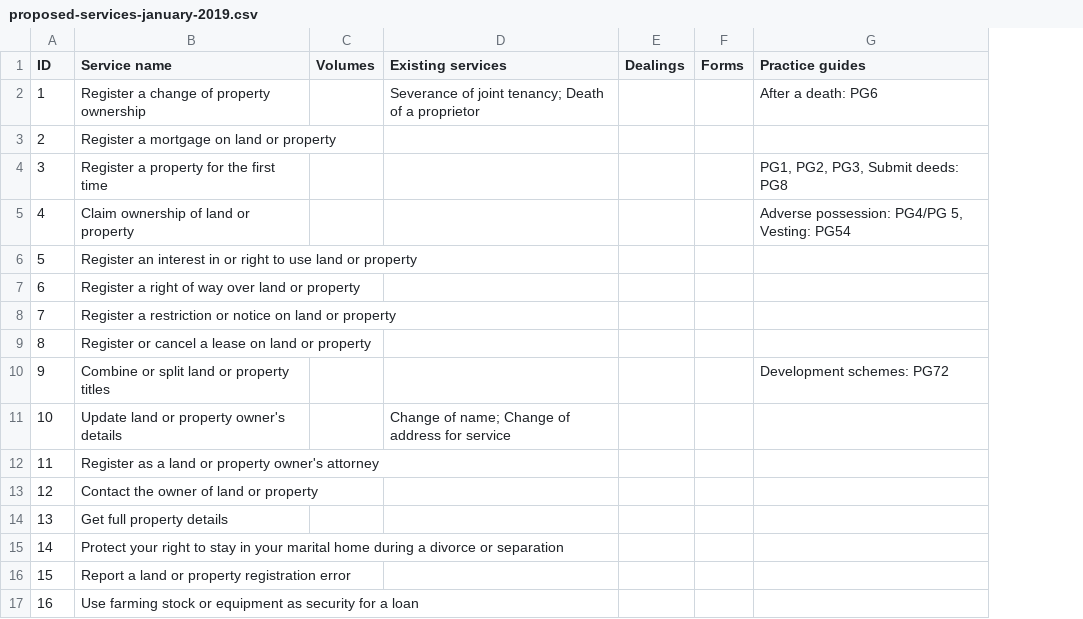
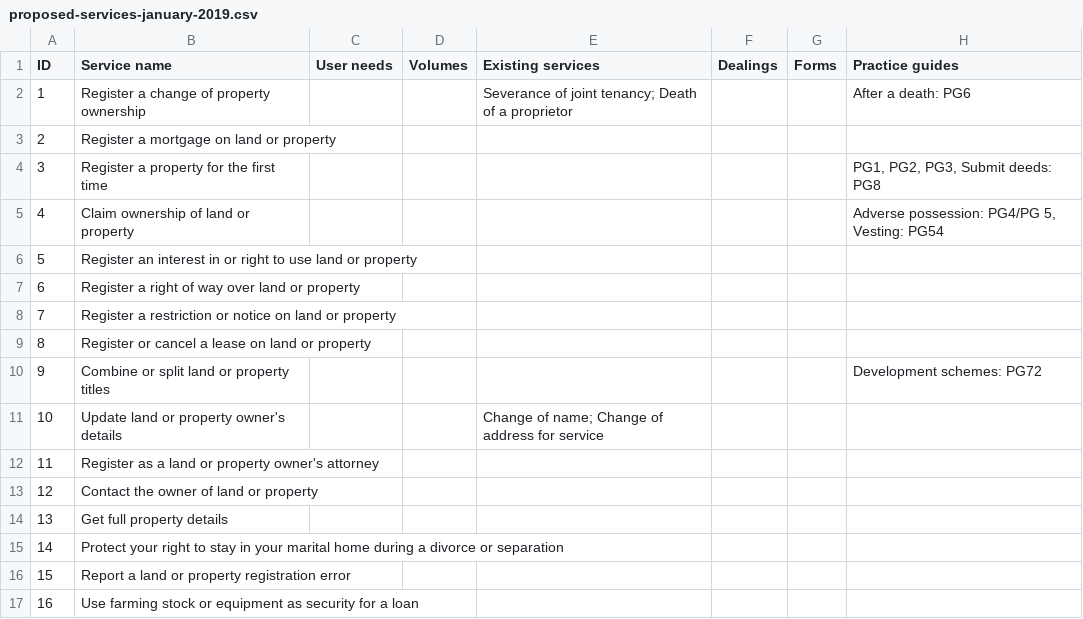
Before and after one commit to sambrierley/hmlr-service-register, a CSV file: proposed-services-january-2019.csv, drawn as a sheet; the diff names each change by its address in the sheet, - before the commit and + after, or states it on an @@ line.

Commit message:
Update proposed-services-january-2019.csv

```diff
--- a/proposed-services-january-2019.csv
+++ b/proposed-services-january-2019.csv
+column C (User needs), empty
```
